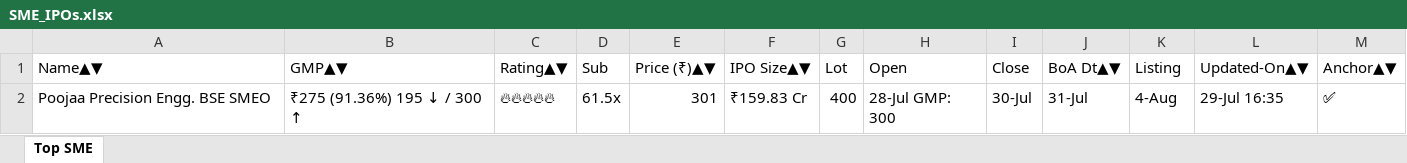
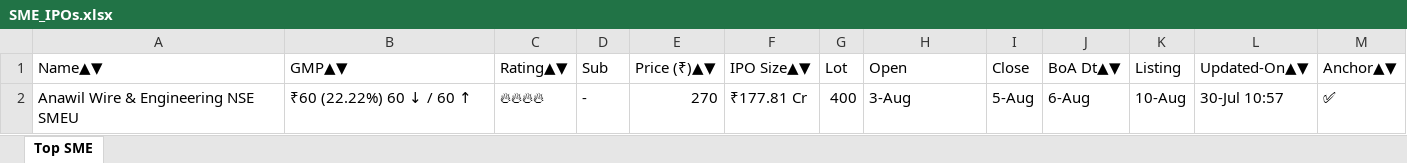
Before and after one commit to ayushpdkushwaha1/ipo-gmp-bot, an Excel workbook: files/SME_IPOs.xlsx, sheet Top SME, drawn as a sheet; values as stored, in another font and other column widths than the file's, no borders; removed rows and columns are numbered as before the commit, all else as after; the diff names each change by its address in the sheet, - before the commit and + after, or states it on an @@ line.

```diff
--- a/files/SME_IPOs.xlsx (sheet Top SME)
+++ b/files/SME_IPOs.xlsx (sheet Top SME)
-row 2: Poojaa Precision Engg. BSE SMEO | ₹275 (91.36%) 195 ↓ / 300 ↑ | 🔥🔥🔥🔥🔥 | 61.5x | 301 | ₹159.83 Cr | 400 | 28-Jul GMP: 300 | 30-Jul | 31-Jul | 4-Aug | 29-Jul 16:35 | ✅
+row 2: Anawil Wire & Engineering NSE SMEU | ₹60 (22.22%) 60 ↓ / 60 ↑ | 🔥🔥🔥🔥 | - | 270 | ₹177.81 Cr | 400 | 3-Aug | 5-Aug | 6-Aug | 10-Aug | 30-Jul 10:57 | ✅
```
Also changed, not shown: files/Mainboard_IPOs.xlsx, files/gmp.xlsx, 2 other files.
